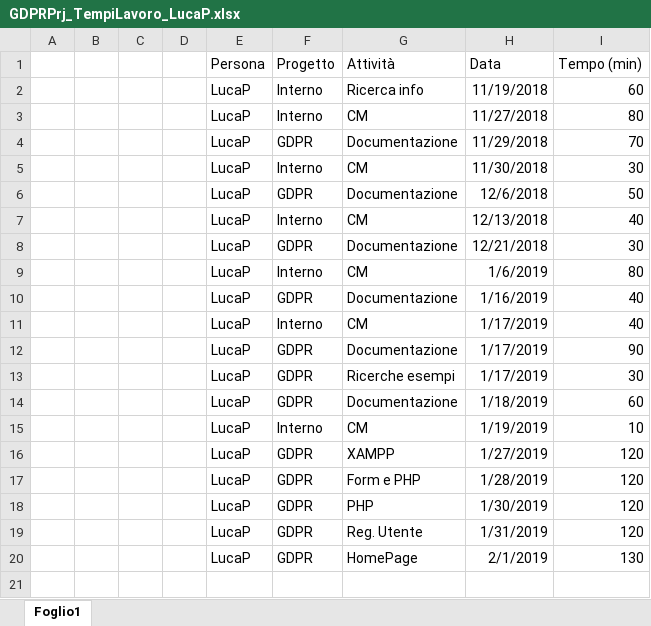
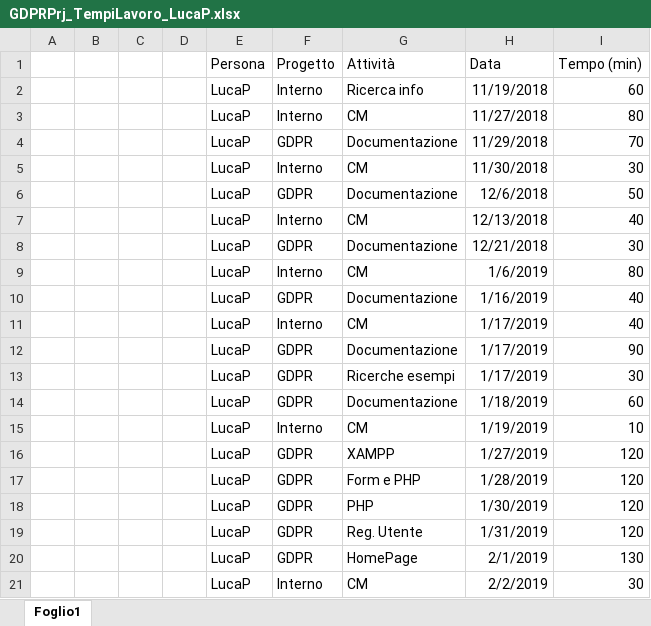
Before and after one commit to GL3-IngegneriaDelSoftware2/GDPRProject, an Excel workbook: Documentazione/GDPRPrj_TempiLavoro/GDPRPrj_TempiLavoro_LucaP.xlsx, sheet Foglio1, drawn as a sheet; values as stored, in another font and other column widths than the file's, no borders; table styles not drawn; the diff names each change by its address in the sheet, - before the commit and + after, or states it on an @@ line.

Commit message:
Update
CM, Test di accettazione, Tempi di lavoro

```diff
--- a/Documentazione/GDPRPrj_TempiLavoro/GDPRPrj_TempiLavoro_LucaP.xlsx (sheet Foglio1)
+++ b/Documentazione/GDPRPrj_TempiLavoro/GDPRPrj_TempiLavoro_LucaP.xlsx (sheet Foglio1)
+row 21:  |  |  |  | LucaP | Interno | CM | 2/2/2019 | 30
```
Also changed, not shown: 5 other files.
